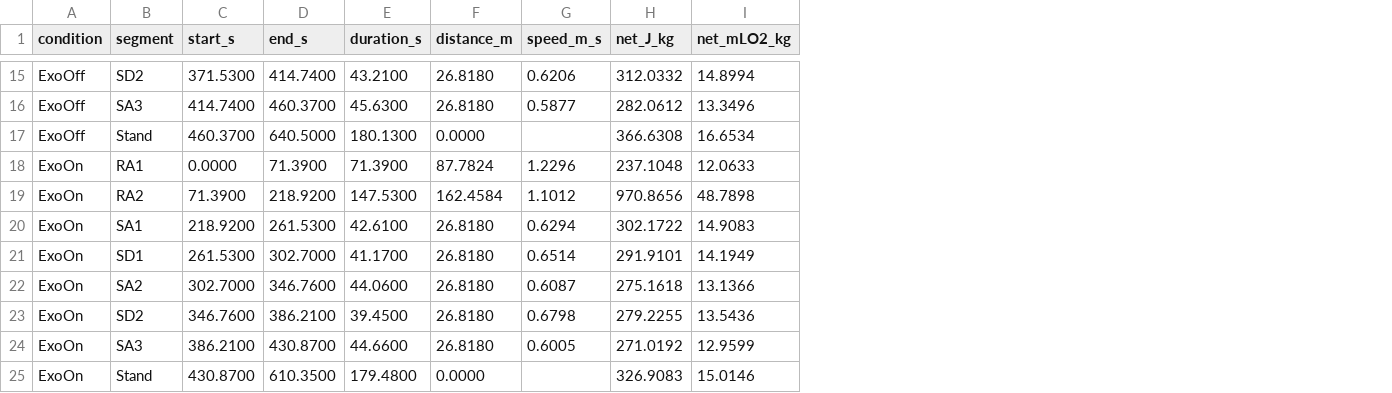
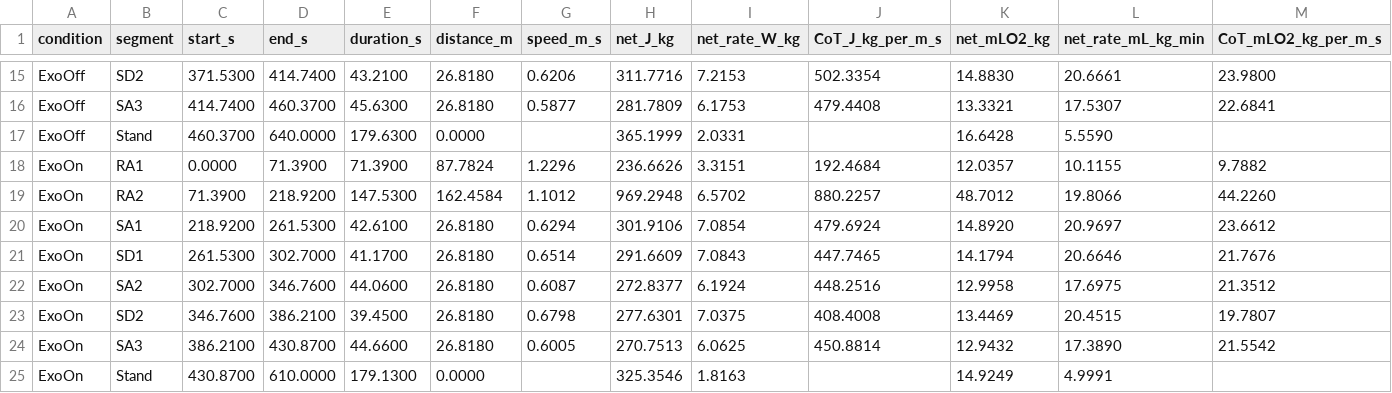
Before and after one commit to Oscar-Prise/KneeExo-Metabolic-Calculation, a CSV file: Sep23_2026_Itak/Output/segments.csv, drawn as a sheet; only a part is shown, gaps mark what is left out; addresses are those after the commit; the diff covers the shown part only; the diff names each change by its address in the sheet, - before the commit and + after, or states it on an @@ line.

```diff
--- a/Sep23_2026_Itak/Output/segments.csv
+++ b/Sep23_2026_Itak/Output/segments.csv
+column I (net_rate_W_kg), rows 15-25: 7.2153 | 6.1753 | 2.0331 | 3.3151 | 6.5702 | 7.0854 | 7.0843 | 6.1924 | 7.0375 | 6.0625 | 1.8163
+column J (CoT_J_kg_per_m_s), rows 15-24: 502.3354 | 479.4408 |  | 192.4684 | 880.2257 | 479.6924 | 447.7465 | 448.2516 | 408.4008 | 450.8814
+column L (net_rate_mL_kg_min), rows 15-25: 20.6661 | 17.5307 | 5.5590 | 10.1155 | 19.8066 | 20.9697 | 20.6646 | 17.6975 | 20.4515 | 17.3890 | 4.9991
+column M (CoT_mLO2_kg_per_m_s), rows 15-24: 23.9800 | 22.6841 |  | 9.7882 | 44.2260 | 23.6612 | 21.7676 | 21.3512 | 19.7807 | 21.5542
-H15 (net_J_kg): 312.0332
+H15 (net_J_kg): 311.7716
-K15 (net_mLO2_kg): 14.8994
+K15 (net_mLO2_kg): 14.8830
-H16 (net_J_kg): 282.0612
+H16 (net_J_kg): 281.7809
-K16 (net_mLO2_kg): 13.3496
+K16 (net_mLO2_kg): 13.3321
-D17 (end_s): 640.5000
+D17 (end_s): 640.0000
-E17 (duration_s): 180.1300
+E17 (duration_s): 179.6300
-H17 (net_J_kg): 366.6308
+H17 (net_J_kg): 365.1999
-K17 (net_mLO2_kg): 16.6534
+K17 (net_mLO2_kg): 16.6428
-H18 (net_J_kg): 237.1048
+H18 (net_J_kg): 236.6626
-K18 (net_mLO2_kg): 12.0633
+K18 (net_mLO2_kg): 12.0357
-H19 (net_J_kg): 970.8656
+H19 (net_J_kg): 969.2948
-K19 (net_mLO2_kg): 48.7898
+K19 (net_mLO2_kg): 48.7012
-H20 (net_J_kg): 302.1722
+H20 (net_J_kg): 301.9106
-K20 (net_mLO2_kg): 14.9083
+K20 (net_mLO2_kg): 14.8920
-H21 (net_J_kg): 291.9101
+H21 (net_J_kg): 291.6609
-K21 (net_mLO2_kg): 14.1949
+K21 (net_mLO2_kg): 14.1794
-H22 (net_J_kg): 275.1618
+H22 (net_J_kg): 272.8377
-K22 (net_mLO2_kg): 13.1366
+K22 (net_mLO2_kg): 12.9958
-H23 (net_J_kg): 279.2255
+H23 (net_J_kg): 277.6301
-K23 (net_mLO2_kg): 13.5436
+K23 (net_mLO2_kg): 13.4469
-H24 (net_J_kg): 271.0192
+H24 (net_J_kg): 270.7513
-K24 (net_mLO2_kg): 12.9599
+K24 (net_mLO2_kg): 12.9432
-D25 (end_s): 610.3500
+D25 (end_s): 610.0000
-E25 (duration_s): 179.4800
+E25 (duration_s): 179.1300
-H25 (net_J_kg): 326.9083
+H25 (net_J_kg): 325.3546
-K25 (net_mLO2_kg): 15.0146
+K25 (net_mLO2_kg): 14.9249
```
Also changed, not shown: 28 edited cells elsewhere in this file, Sep23_2026_Itak/Output/summary.csv, Sep25_2026_Ilseung/Output/segments.csv, 46 other files.
